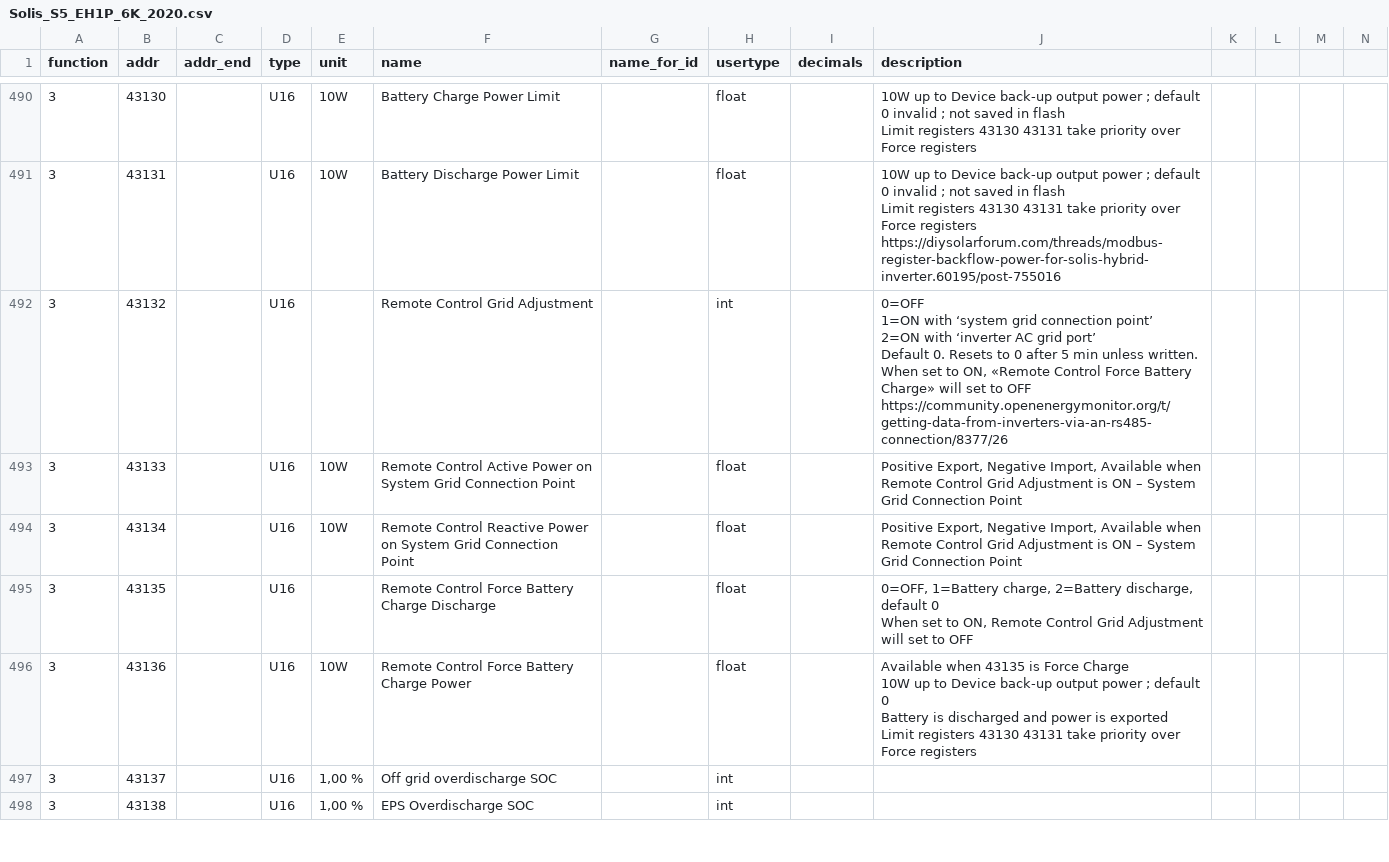
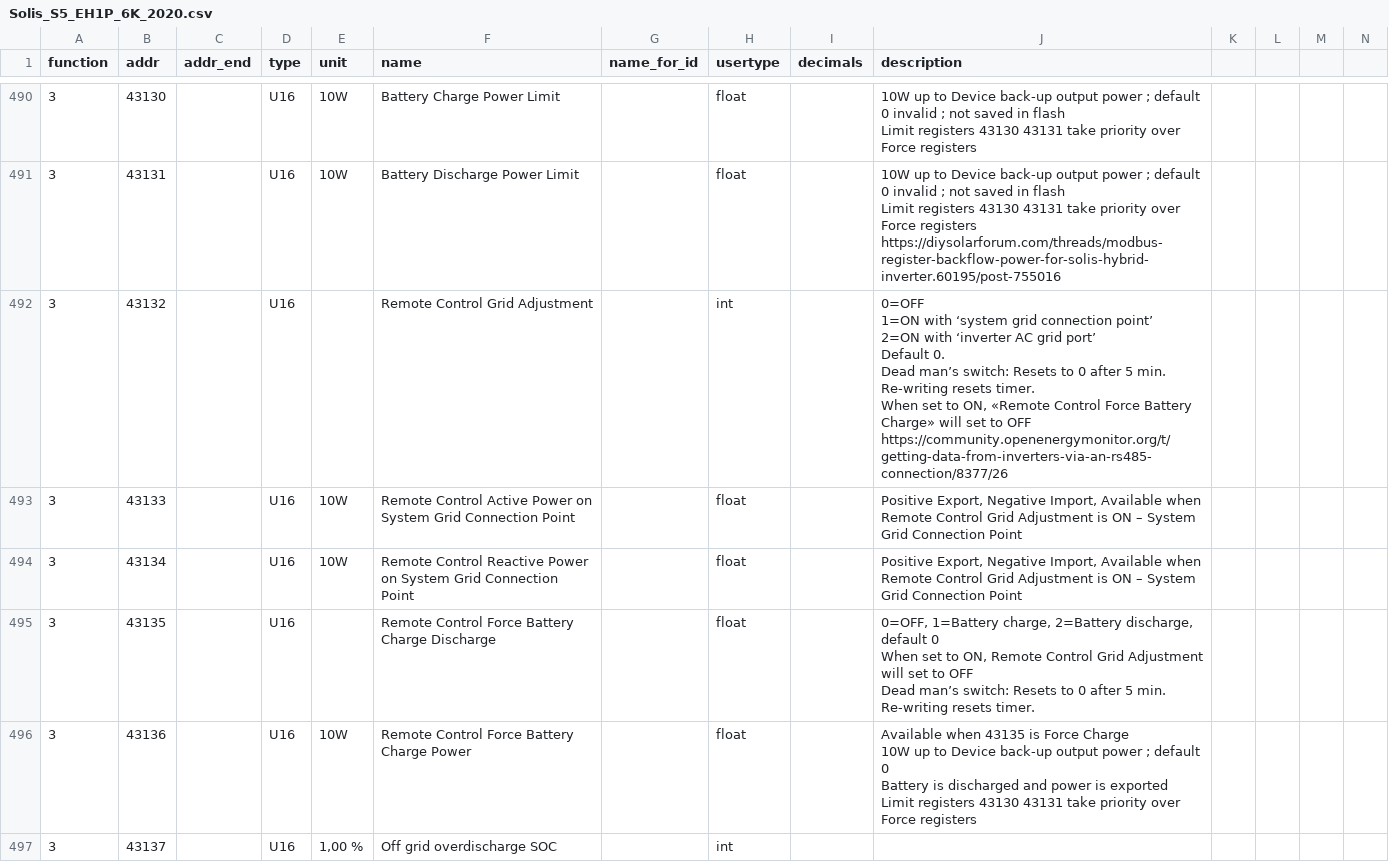
Before and after one commit to peufeu2/GrugBus, a CSV file: grugbus/devices/Solis_S5_EH1P_6K_2020.csv, drawn as a sheet; only a part is shown, gaps mark what is left out; the shorter side is filled out with more unchanged rows.

Commit message:
Update solis modbus registers

```diff
--- a/grugbus/devices/Solis_S5_EH1P_6K_2020.csv
+++ b/grugbus/devices/Solis_S5_EH1P_6K_2020.csv
@@ -845,12 +845,14 @@ Limit registers 43130 43131 take priority over Force registers
 https://diysolarforum.com/threads/modbus-register-backflow-power-for-solis-hybrid-inverter.60195/post-755016",,,,
-3,43132,,"U16",,"Remote Control Grid Adjustment",,"int",,"0=OFF
-1=ON with ‘system grid connection point’
-2=ON with ‘inverter AC grid port’
-Default 0. Resets to 0 after 5 min unless written.
-When set to ON, «Remote Control Force Battery Charge» will set to OFF
-https://community.openenergymonitor.org/t/getting-data-from-inverters-via-an-rs485-connection/8377/26",,,,
+3,43132,,"U16",,"Remote Control Grid Adjustment",,"int",,"0=OFF
+1=ON with ‘system grid connection point’
+2=ON with ‘inverter AC grid port’
+Default 0.
+Dead man’s switch: Resets to 0 after 5 min. Re-writing resets timer.
+When set to ON, «Remote Control Force Battery Charge» will set to OFF
+https://community.openenergymonitor.org/t/getting-data-from-inverters-via-an-rs485-connection/8377/26",,,,
 3,43133,,"U16","10W ","Remote Control Active Power on System Grid Connection Point",,"float",,"Positive Export, Negative Import, Available when Remote Control Grid Adjustment is ON – System Grid Connection Point",,,,
 3,43134,,"U16","10W ","Remote Control Reactive Power on System Grid Connection Point",,"float",,"Positive Export, Negative Import, Available when Remote Control Grid Adjustment is ON – System Grid Connection Point",,,,
-3,43135,,"U16",,"Remote Control Force Battery Charge Discharge",,"float",,"0=OFF, 1=Battery charge, 2=Battery discharge, default 0
-When set to ON, Remote Control Grid Adjustment will set to OFF",,,,
+3,43135,,"U16",,"Remote Control Force Battery Charge Discharge",,"float",,"0=OFF, 1=Battery charge, 2=Battery discharge, default 0
+When set to ON, Remote Control Grid Adjustment will set to OFF
+Dead man’s switch: Resets to 0 after 5 min. Re-writing resets timer.",,,,
 3,43136,,"U16","10W ","Remote Control Force Battery Charge Power",,"float",,"Available when 43135 is Force Charge
```
Also changed, not shown: 2 other files.
